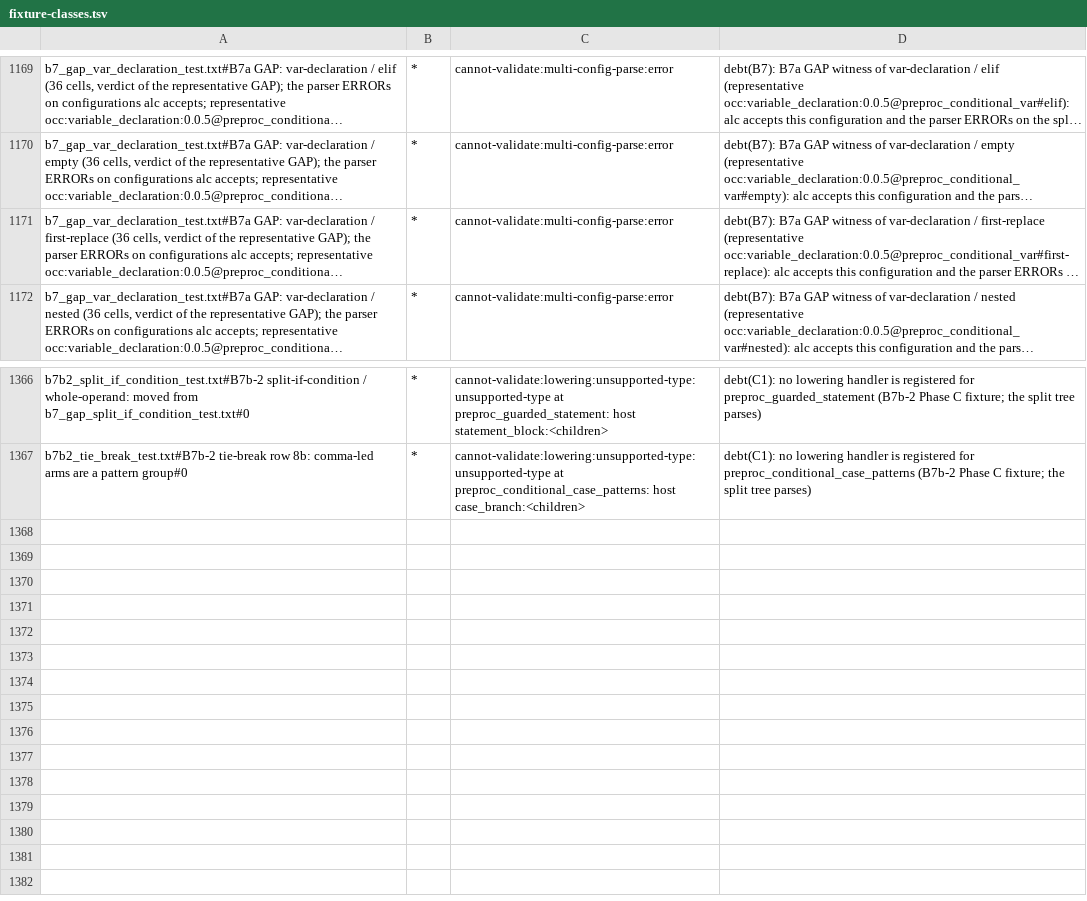
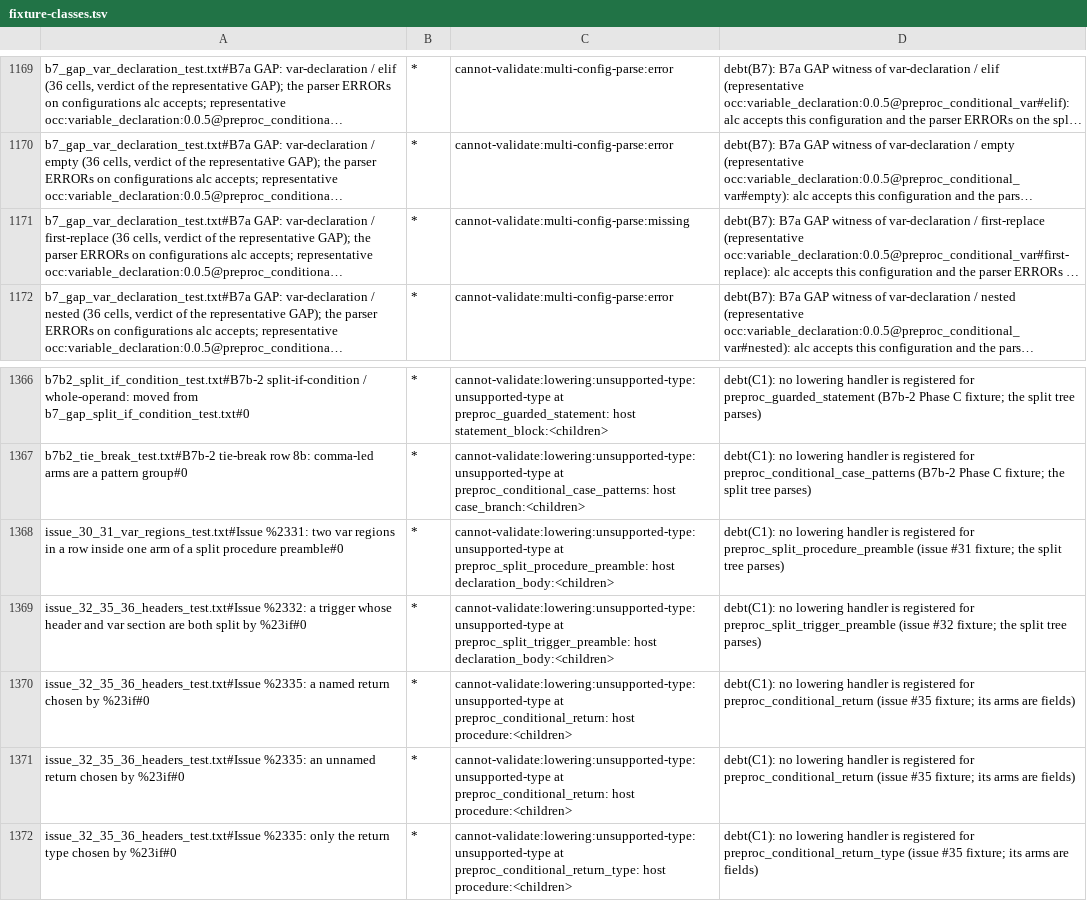
Before and after one commit to SShadowS/tree-sitter-al, a TSV file: tools/config_oracle/fixture-classes.tsv, drawn as a sheet; only a part is shown, gaps mark what is left out; long unchanged cells end in …; the diff names each change by its address in the sheet, - before the commit and + after, or states it on an @@ line.

Commit message:
fix(#30,#31,#32,#35,#36): #if regions in routine headers and var sections; qualified extends/implements
#30: preproc_conditional_var nests (an arm may hold another).
#31: a routine's var region is a var_section or a run of
preproc_conditional_var_blocks, each arm a region again (blocks follow each
other and nest, also inside one arm of a split preamble).
#32: preproc_split_trigger_preamble, the trigger sibling of
preproc_split_procedure_preamble (trigger header shared via _trigger_header;
splicing it instead measured +128 states).
#35: preproc_conditional_return (a whole return clause per arm) and
preproc_conditional_return_type (`Result:` then one return_type per arm).
#36: a dotted name after extends / implements is one qualified_name node
(one per implements entry); single names unchanged. Profile extensions
unchanged (unprobed).

alc accepts every shape in every configuration (13 probes,
tools/alc_probe/cases/issues30-36/). Two strict var-name fixtures: an empty
group in a preproc_conditional_var arm is now a nested conditional, the
top-level choice. Twelve directive_line_rejected negatives: the trigger's
name in the ERROR now carries `name`. Oracle: registrations, debt(C1) rows,
#30/#31 pass in all 10 lowerable configurations. B7a: registry rows; the 63
trigger-preamble cells match the procedure preamble's placement for
placement; no existing verdict changed. No production tree changes (four
corpora). STATE_COUNT +199 (+0.72%). Speed screen pending: the first run was
on an overloaded host (load 311).

[BC.History: 0 errors, 100.0% success]

```diff
--- a/tools/config_oracle/fixture-classes.tsv
+++ b/tools/config_oracle/fixture-classes.tsv
-C1171: cannot-validate:multi-config-parse:error
+C1171: cannot-validate:multi-config-parse:missing
+row 1368: issue_30_31_var_regions_test.txt#Issue %2331: two var regions in a row inside one arm of a split procedure preamble#0 | * | cannot-validate:lowering:unsupported-type:unsupported-type at preproc_split_procedure_preamble: host declaration_body:<children> | debt(C1): no lowering handler is registered for preproc_split_procedure_preamble (issue #31 fixture; the split tree parses)
+row 1369: issue_32_35_36_headers_test.txt#Issue %2332: a trigger whose header and var section are both split by %23if#0 | * | cannot-validate:lowering:unsupported-type:unsupported-type at preproc_split_trigger_preamble: host declaration_body:<children> | debt(C1): no lowering handler is registered for preproc_split_trigger_preamble (issue #32 fixture; the split tree parses)
+row 1370: issue_32_35_36_headers_test.txt#Issue %2335: a named return chosen by %23if#0 | * | cannot-validate:lowering:unsupported-type:unsupported-type at preproc_conditional_return: host procedure:<children> | debt(C1): no lowering handler is registered for preproc_conditional_return (issue #35 fixture; its arms are fields)
+row 1371: issue_32_35_36_headers_test.txt#Issue %2335: an unnamed return chosen by %23if#0 | * | cannot-validate:lowering:unsupported-type:unsupported-type at preproc_conditional_return: host procedure:<children> | debt(C1): no lowering handler is registered for preproc_conditional_return (issue #35 fixture; its arms are fields)
+row 1372: issue_32_35_36_headers_test.txt#Issue %2335: only the return type chosen by %23if#0 | * | cannot-validate:lowering:unsupported-type:unsupported-type at preproc_conditional_return_type: host procedure:<children> | debt(C1): no lowering handler is registered for preproc_conditional_return_type (issue #35 fixture; its arms are fields)
```
Also changed, not shown: 34 other files.
